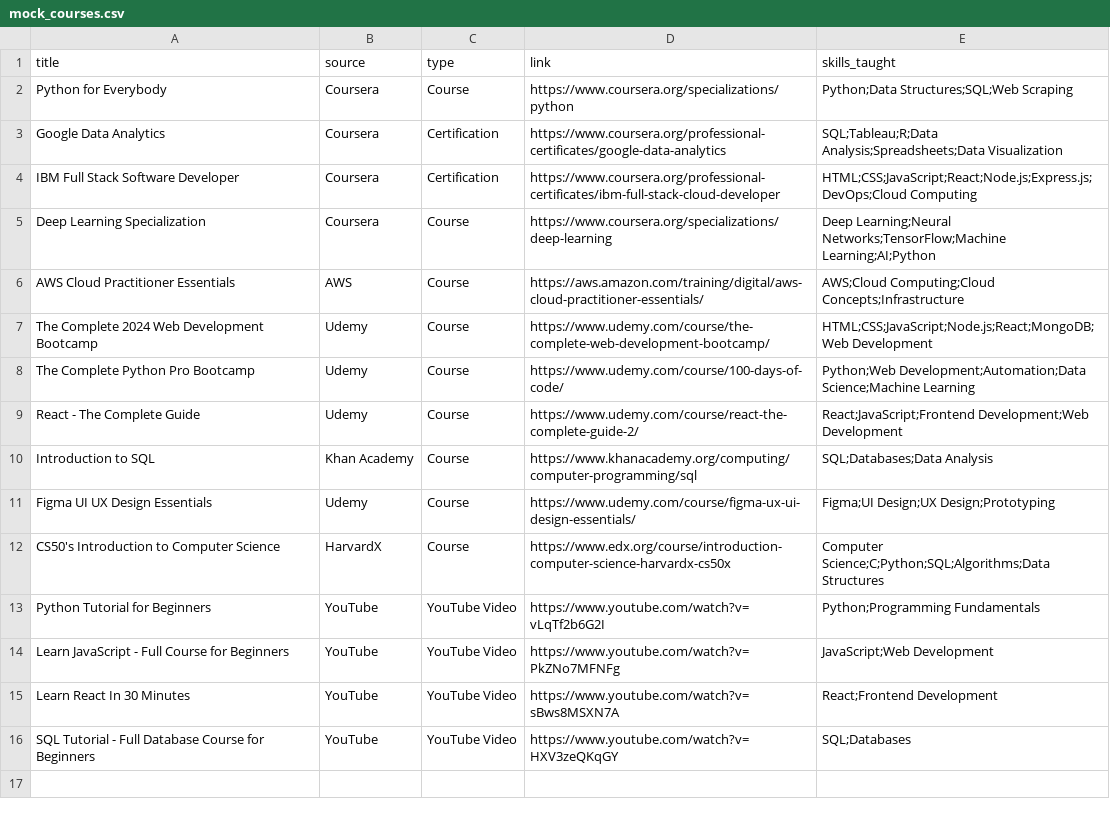
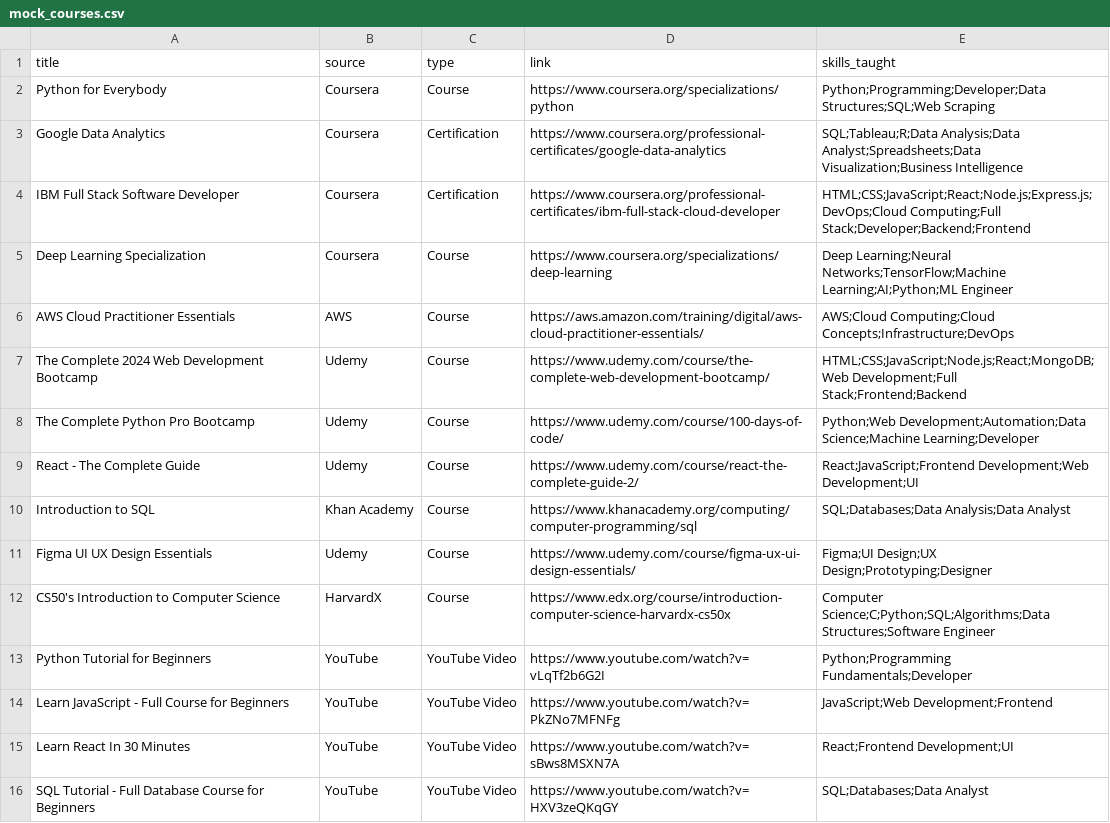
Before and after one commit to adityark04/Career-Path-Finder, a CSV file: data/mock_courses.csv, drawn as a sheet.

Commit message:
New Commit
Added skill on roadmap

```diff
--- a/data/mock_courses.csv
+++ b/data/mock_courses.csv
@@ -1,16 +1,16 @@
 title,source,type,link,skills_taught
-Python for Everybody,Coursera,Course,https://www.coursera.org/specializations/python,"Python;Data Structures;SQL;Web Scraping"
-Google Data Analytics,Coursera,Certification,https://www.coursera.org/professional-certificates/google-data-analytics,"SQL;Tableau;R;Data Analysis;Spreadsheets;Data Visualization"
-IBM Full Stack Software Developer,Coursera,Certification,https://www.coursera.org/professional-certificates/ibm-full-stack-cloud-developer,"HTML;CSS;JavaScript;React;Node.js;Express.js;DevOps;Cloud Computing"
-Deep Learning Specialization,Coursera,Course,https://www.coursera.org/specializations/deep-learning,"Deep Learning;Neural Networks;TensorFlow;Machine Learning;AI;Python"
-AWS Cloud Practitioner Essentials,AWS,Course,https://aws.amazon.com/training/digital/aws-cloud-practitioner-essentials/,"AWS;Cloud Computing;Cloud Concepts;Infrastructure"
-The Complete 2024 Web Development Bootcamp,Udemy,Course,https://www.udemy.com/course/the-complete-web-development-bootcamp/,"HTML;CSS;JavaScript;Node.js;React;MongoDB;Web Development"
-The Complete Python Pro Bootcamp,Udemy,Course,https://www.udemy.com/course/100-days-of-code/,"Python;Web Development;Automation;Data Science;Machine Learning"
-React - The Complete Guide,Udemy,Course,https://www.udemy.com/course/react-the-complete-guide-2/,"React;JavaScript;Frontend Development;Web Development"
-Introduction to SQL,Khan Academy,Course,https://www.khanacademy.org/computing/computer-programming/sql,"SQL;Databases;Data Analysis"
-Figma UI UX Design Essentials,Udemy,Course,https://www.udemy.com/course/figma-ux-ui-design-essentials/,"Figma;UI Design;UX Design;Prototyping"
-CS50's Introduction to Computer Science,HarvardX,Course,https://www.edx.org/course/introduction-computer-science-harvardx-cs50x,"Computer Science;C;Python;SQL;Algorithms;Data Structures"
-Python Tutorial for Beginners,YouTube,YouTube Video,https://www.youtube.com/watch?v=vLqTf2b6G2I,"Python;Programming Fundamentals"
-Learn JavaScript - Full Course for Beginners,YouTube,YouTube Video,https://www.youtube.com/watch?v=PkZNo7MFNFg,"JavaScript;Web Development"
-Learn React In 30 Minutes,YouTube,YouTube Video,https://www.youtube.com/watch?v=sBws8MSXN7A,"React;Frontend Development"
-SQL Tutorial - Full Database Course for Beginners,YouTube,YouTube Video,https://www.youtube.com/watch?v=HXV3zeQKqGY,"SQL;Databases"
+Python for Everybody,Coursera,Course,https://www.coursera.org/specializations/python,"Python;Programming;Developer;Data Structures;SQL;Web Scraping"
+Google Data Analytics,Coursera,Certification,https://www.coursera.org/professional-certificates/google-data-analytics,"SQL;Tableau;R;Data Analysis;Data Analyst;Spreadsheets;Data Visualization;Business Intelligence"
+IBM Full Stack Software Developer,Coursera,Certification,https://www.coursera.org/professional-certificates/ibm-full-stack-cloud-developer,"HTML;CSS;JavaScript;React;Node.js;Express.js;DevOps;Cloud Computing;Full Stack;Developer;Backend;Frontend"
+Deep Learning Specialization,Coursera,Course,https://www.coursera.org/specializations/deep-learning,"Deep Learning;Neural Networks;TensorFlow;Machine Learning;AI;Python;ML Engineer"
+AWS Cloud Practitioner Essentials,AWS,Course,https://aws.amazon.com/training/digital/aws-cloud-practitioner-essentials/,"AWS;Cloud Computing;Cloud Concepts;Infrastructure;DevOps"
+The Complete 2024 Web Development Bootcamp,Udemy,Course,https://www.udemy.com/course/the-complete-web-development-bootcamp/,"HTML;CSS;JavaScript;Node.js;React;MongoDB;Web Development;Full Stack;Frontend;Backend"
+The Complete Python Pro Bootcamp,Udemy,Course,https://www.udemy.com/course/100-days-of-code/,"Python;Web Development;Automation;Data Science;Machine Learning;Developer"
+React - The Complete Guide,Udemy,Course,https://www.udemy.com/course/react-the-complete-guide-2/,"React;JavaScript;Frontend Development;Web Development;UI"
+Introduction to SQL,Khan Academy,Course,https://www.khanacademy.org/computing/computer-programming/sql,"SQL;Databases;Data Analysis;Data Analyst"
+Figma UI UX Design Essentials,Udemy,Course,https://www.udemy.com/course/figma-ux-ui-design-essentials/,"Figma;UI Design;UX Design;Prototyping;Designer"
+CS50's Introduction to Computer Science,HarvardX,Course,https://www.edx.org/course/introduction-computer-science-harvardx-cs50x,"Computer Science;C;Python;SQL;Algorithms;Data Structures;Software Engineer"
+Python Tutorial for Beginners,YouTube,YouTube Video,https://www.youtube.com/watch?v=vLqTf2b6G2I,"Python;Programming Fundamentals;Developer"
+Learn JavaScript - Full Course for Beginners,YouTube,YouTube Video,https://www.youtube.com/watch?v=PkZNo7MFNFg,"JavaScript;Web Development;Frontend"
+Learn React In 30 Minutes,YouTube,YouTube Video,https://www.youtube.com/watch?v=sBws8MSXN7A,"React;Frontend Development;UI"
+SQL Tutorial - Full Database Course for Beginners,YouTube,YouTube Video,https://www.youtube.com/watch?v=HXV3zeQKqGY,"SQL;Databases;Data Analyst"
```
Also changed, not shown: data/scraped_jobs_aggregated.csv, 7 other files.
